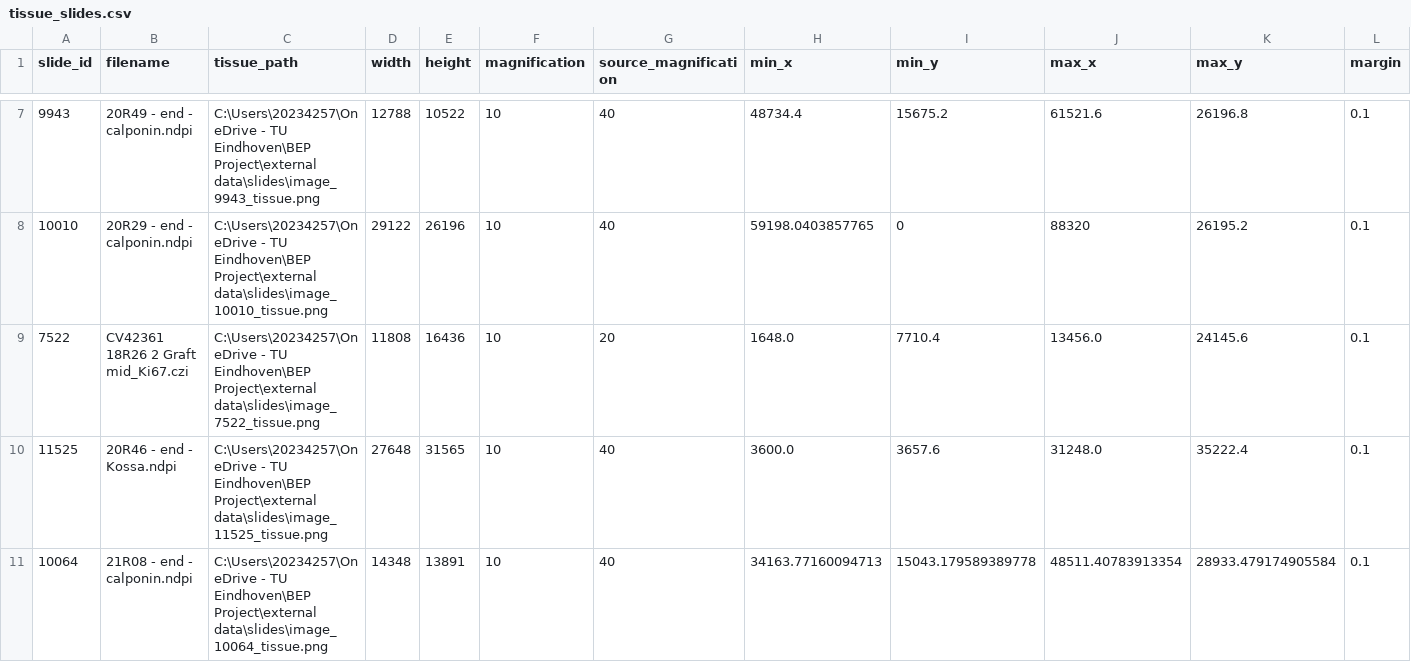
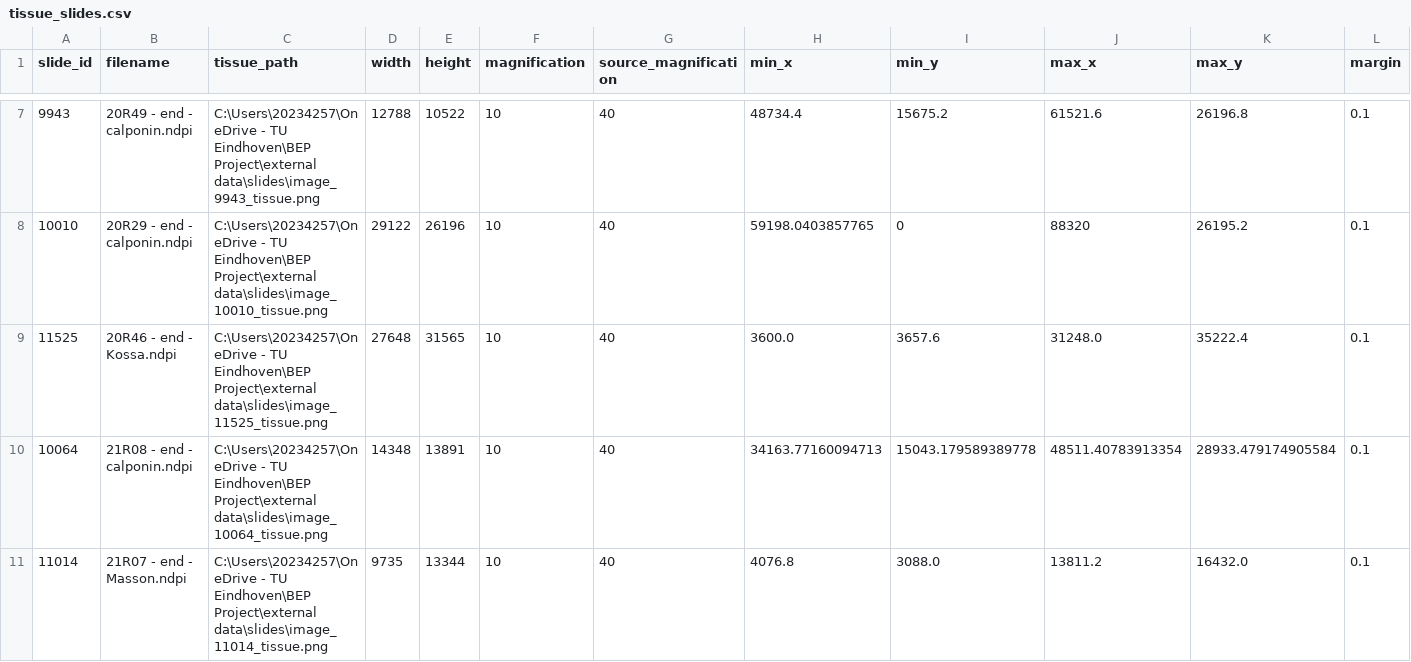
Before and after one commit to Lieke36/BEP_blood_vessel_graft_segmentation, a CSV file: data/slides/tissue_slides.csv, drawn as a sheet; only a part is shown, gaps mark what is left out; the shorter side is filled out with more unchanged rows; the diff names each change by its address in the sheet, - before the commit and + after, or states it on an @@ line.

Commit message:
Update magnification Cytomine.py

```diff
--- a/data/slides/tissue_slides.csv
+++ b/data/slides/tissue_slides.csv
-row 9: 7522 | CV42361 18R26 2 Graft mid_Ki67.czi | C:\Users\20234257\OneDrive - TU Eindhoven\BEP Project\external data\slides\image_7522_tissue.png | 11808 | 16436 | 10 | 20 | 1648.0 | 7710.4 | 13456.0 | 24145.6 | 0.1
```
Also changed, not shown: data/slides/masks_slides.csv, 1 other file.
